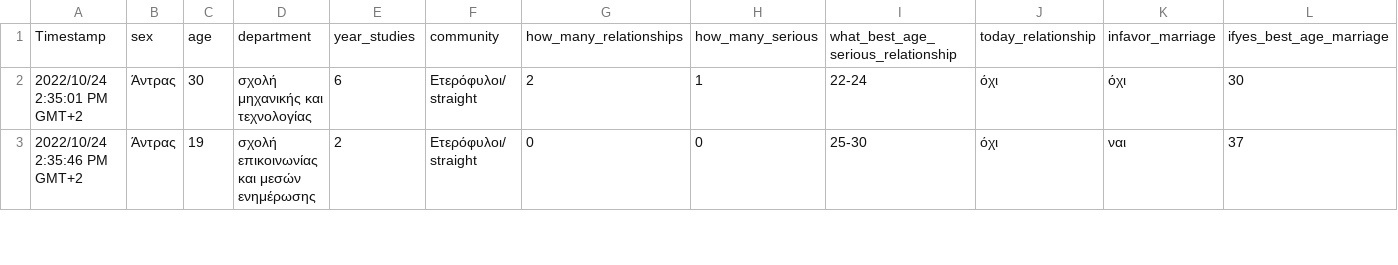
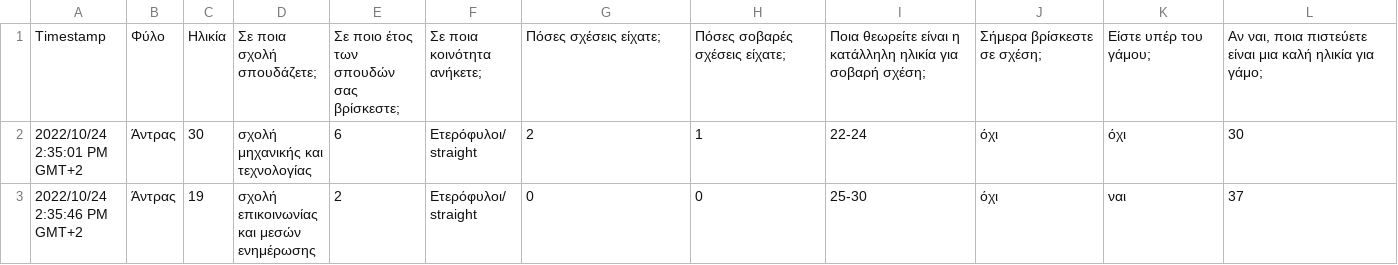
Before and after one commit to rombeka02/rel, a CSV file: rel.csv, drawn as a sheet; only a part is shown; removed rows and columns are numbered as before the commit, all else as after; rows hold the shown columns only; the diff names each change by its address in the sheet, - before the commit and + after, or states it on an @@ line.

Commit message:
Update rel.csv

```diff
--- a/rel.csv
+++ b/rel.csv
-row 1: Timestamp | sex | age | department | year_studies | community | how_many_relationships | how_many_serious | what_best_age_serious_relationship | today_relationship | infavor_marriage | ifyes_best_age_marriage
+row 1: Timestamp | Φύλο | Ηλικία | Σε ποια σχολή σπουδάζετε; | Σε ποιο έτος των σπουδών σας βρίσκεστε; | Σε ποια κοινότητα ανήκετε; | Πόσες σχέσεις είχατε; | Πόσες σοβαρές σχέσεις είχατε; | Ποια θεωρείτε είναι η κατάλληλη ηλικία για σοβαρή σχέση; | Σήμερα βρίσκεστε σε σχέση; | Είστε υπέρ του γάμου; | Αν ναι, ποια πιστεύετε είναι μια καλή ηλικία για γάμο;
```
